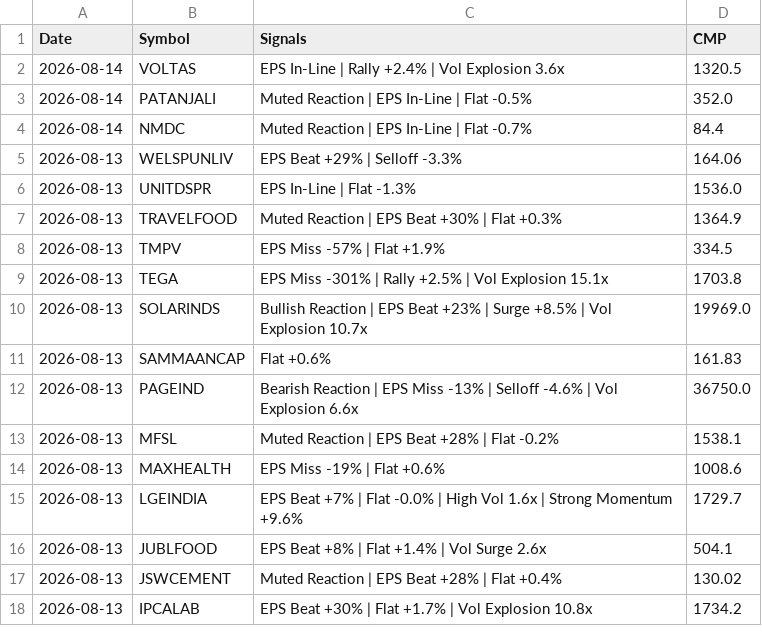
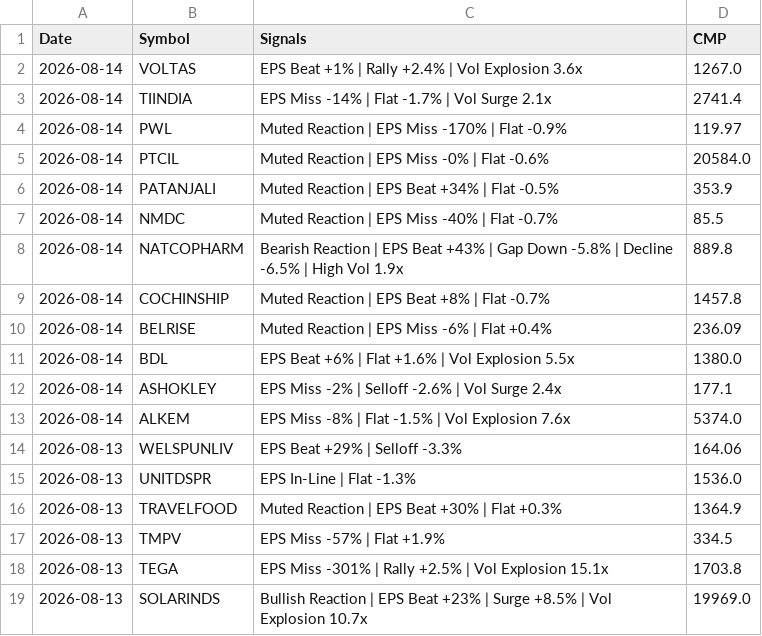
Before and after one commit to echelon26/quantex-subscription, a CSV file: quantex_logs/event_alpha.csv, drawn as a sheet; only a part is shown; the shorter side is filled out with more unchanged rows; the diff covers the shown part only.

```diff
--- a/quantex_logs/event_alpha.csv
+++ b/quantex_logs/event_alpha.csv
@@ -1,5 +1,14 @@
 Date,Symbol,Signals,CMP
-2026-08-14,VOLTAS,EPS In-Line | Rally +2.4% | Vol Explosion 3.6x,1320.5
-2026-08-14,PATANJALI,Muted Reaction | EPS In-Line | Flat -0.5%,352.0
-2026-08-14,NMDC,Muted Reaction | EPS In-Line | Flat -0.7%,84.4
+2026-08-14,VOLTAS,EPS Beat +1% | Rally +2.4% | Vol Explosion 3.6x,1267.0
+2026-08-14,TIINDIA,EPS Miss -14% | Flat -1.7% | Vol Surge 2.1x,2741.4
+2026-08-14,PWL,Muted Reaction | EPS Miss -170% | Flat -0.9%,119.97
+2026-08-14,PTCIL,Muted Reaction | EPS Miss -0% | Flat -0.6%,20584.0
+2026-08-14,PATANJALI,Muted Reaction | EPS Beat +34% | Flat -0.5%,353.9
+2026-08-14,NMDC,Muted Reaction | EPS Miss -40% | Flat -0.7%,85.5
+2026-08-14,NATCOPHARM,Bearish Reaction | EPS Beat +43% | Gap Down -5.8% | Decline -6.5% | High Vol 1.9x,889.8
+2026-08-14,COCHINSHIP,Muted Reaction | EPS Beat +8% | Flat -0.7%,1457.8
+2026-08-14,BELRISE,Muted Reaction | EPS Miss -6% | Flat +0.4%,236.09
+2026-08-14,BDL,EPS Beat +6% | Flat +1.6% | Vol Explosion 5.5x,1380.0
+2026-08-14,ASHOKLEY,EPS Miss -2% | Selloff -2.6% | Vol Surge 2.4x,177.1
+2026-08-14,ALKEM,EPS Miss -8% | Flat -1.5% | Vol Explosion 7.6x,5374.0
 2026-08-13,WELSPUNLIV,EPS Beat +29% | Selloff -3.3%,164.06
```
Also changed, not shown: 17 removed rows elsewhere in this file, 1 other file.
